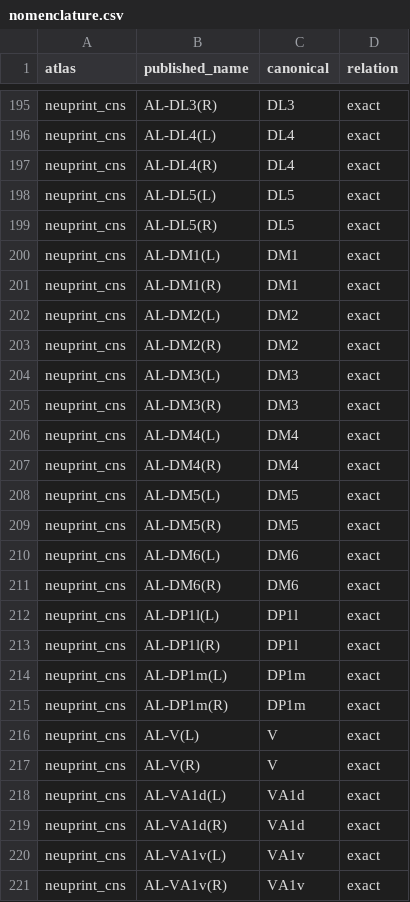
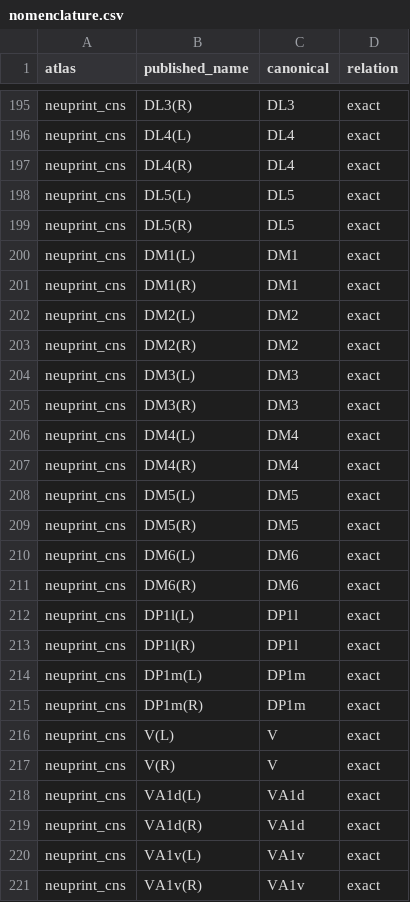
Before and after one commit to DMZ0/lobemap, a CSV file: registry/nomenclature.csv, drawn as a sheet; only a part is shown, gaps mark what is left out; the diff covers the shown part only; the diff names each change by its address in the sheet, - before the commit and + after, or states it on an @@ line.

```diff
--- a/registry/nomenclature.csv
+++ b/registry/nomenclature.csv
-B195 (published_name): AL-DL3(R)
+B195 (published_name): DL3(R)
-B196 (published_name): AL-DL4(L)
+B196 (published_name): DL4(L)
-B197 (published_name): AL-DL4(R)
+B197 (published_name): DL4(R)
-B198 (published_name): AL-DL5(L)
+B198 (published_name): DL5(L)
-B199 (published_name): AL-DL5(R)
+B199 (published_name): DL5(R)
-B200 (published_name): AL-DM1(L)
+B200 (published_name): DM1(L)
-B201 (published_name): AL-DM1(R)
+B201 (published_name): DM1(R)
-B202 (published_name): AL-DM2(L)
+B202 (published_name): DM2(L)
-B203 (published_name): AL-DM2(R)
+B203 (published_name): DM2(R)
-B204 (published_name): AL-DM3(L)
+B204 (published_name): DM3(L)
-B205 (published_name): AL-DM3(R)
+B205 (published_name): DM3(R)
-B206 (published_name): AL-DM4(L)
+B206 (published_name): DM4(L)
-B207 (published_name): AL-DM4(R)
+B207 (published_name): DM4(R)
-B208 (published_name): AL-DM5(L)
+B208 (published_name): DM5(L)
-B209 (published_name): AL-DM5(R)
+B209 (published_name): DM5(R)
-B210 (published_name): AL-DM6(L)
+B210 (published_name): DM6(L)
-B211 (published_name): AL-DM6(R)
+B211 (published_name): DM6(R)
-B212 (published_name): AL-DP1l(L)
+B212 (published_name): DP1l(L)
-B213 (published_name): AL-DP1l(R)
+B213 (published_name): DP1l(R)
-B214 (published_name): AL-DP1m(L)
+B214 (published_name): DP1m(L)
-B215 (published_name): AL-DP1m(R)
+B215 (published_name): DP1m(R)
-B216 (published_name): AL-V(L)
+B216 (published_name): V(L)
-B217 (published_name): AL-V(R)
+B217 (published_name): V(R)
-B218 (published_name): AL-VA1d(L)
+B218 (published_name): VA1d(L)
-B219 (published_name): AL-VA1d(R)
+B219 (published_name): VA1d(R)
-B220 (published_name): AL-VA1v(L)
+B220 (published_name): VA1v(L)
-B221 (published_name): AL-VA1v(R)
+B221 (published_name): VA1v(R)
```
Also changed, not shown: 166 edited cells elsewhere in this file, 6 other files.
